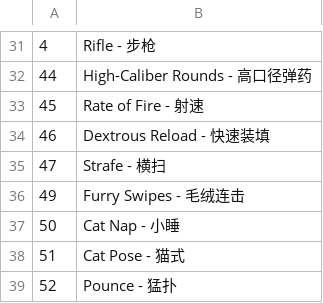
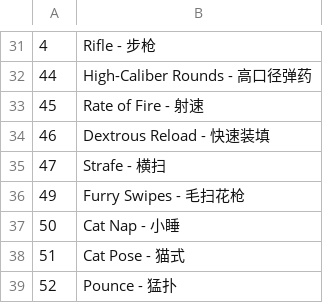
Before and after one commit to Ill-cat/Mobmania-Chinese, a CSV file: 正式版文件/V1.1.1/e_name.csv, drawn as a sheet; only a part is shown, gaps mark what is left out.

Commit message:
优化部分翻译

```diff
--- a/正式版文件/V1.1.1/e_name.csv
+++ b/正式版文件/V1.1.1/e_name.csv
@@ -35,3 +35,3 @@
 47,Strafe - 横扫
-49,Furry Swipes - 毛绒连击
+49,Furry Swipes - 毛扫花枪
 50,Cat Nap - 小睡
```
